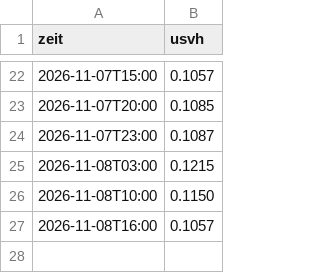
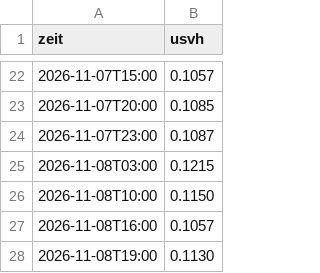
Before and after one commit to mknxb/wetter, a CSV file: odl-cz/1172.csv, drawn as a sheet; only a part is shown, gaps mark what is left out.

```diff
--- a/odl-cz/1172.csv
+++ b/odl-cz/1172.csv
@@ -27 +27,2 @@ zeit;usvh
 2026-11-08T16:00;0.1057
+2026-11-08T19:00;0.1130
```
Also changed, not shown: odl-cz/1175.csv, odl-cz/1201.csv, 12 other files.
